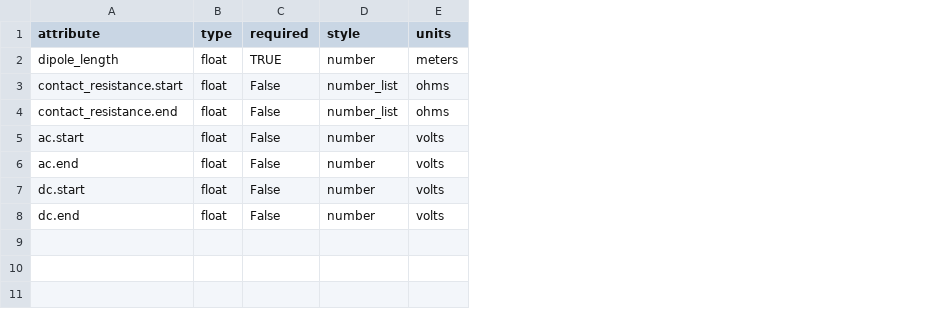
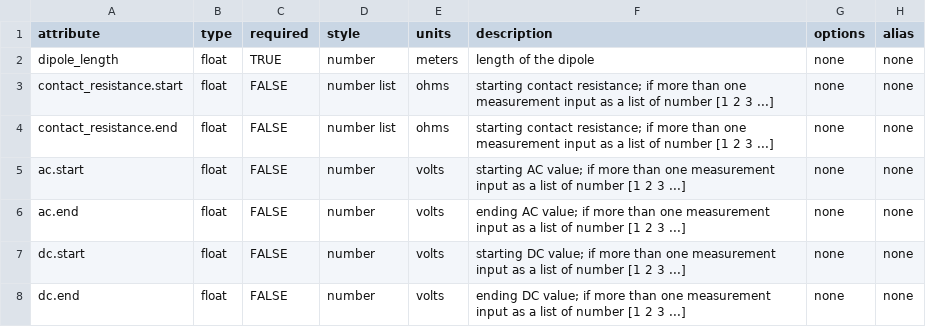
Before and after one commit to kujaku11/MTarchive, a CSV file: mth5/standards/electric.csv, drawn as a sheet; the diff names each change by its address in the sheet, - before the commit and + after, or states it on an @@ line.

```diff
--- a/mth5/standards/electric.csv
+++ b/mth5/standards/electric.csv
+column F (description), rows 2-8: length of the dipole | starting contact resistance; if more than one measurement input as a list of number [1 2 3 ...] | starting contact resistance; if more than one measurement input as a list of number [1 2 3 ...] | starting AC value; if more than one measurement input as a list of number [1 2 3 ...] | ending AC value; if more than one measurement input as a list of number [1 2 3 ...] | starting DC value; if more than one measurement input as a list of number [1 2 3 ...] | ending DC value; if more than one measurement input as a list of number [1 2 3 ...]
+column G (options), rows 2-8: all none
+column H (alias), rows 2-8: all none
-C3:C8 (required): False
+C3:C8 (required): FALSE
-D3:D4 (style): number_list
+D3:D4 (style): number list
```
Also changed, not shown: mth5/standards/copyright.csv, mth5/standards/rating.csv, 23 other files.
